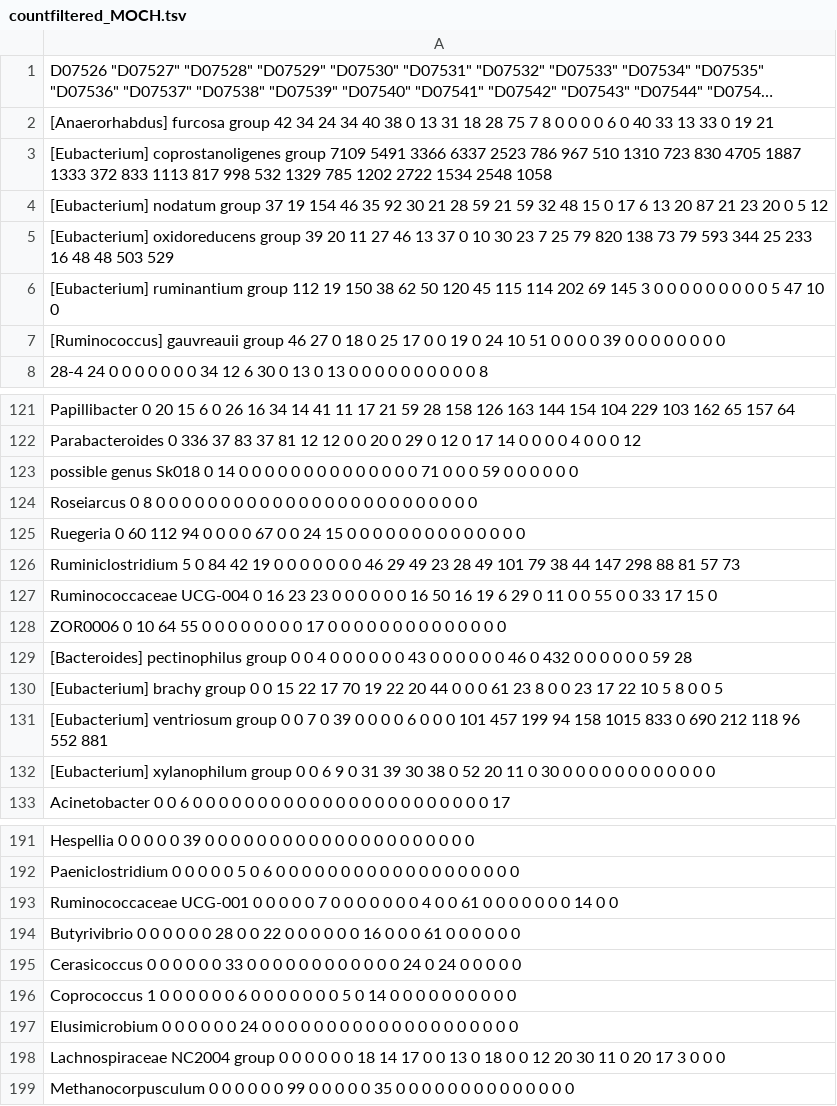
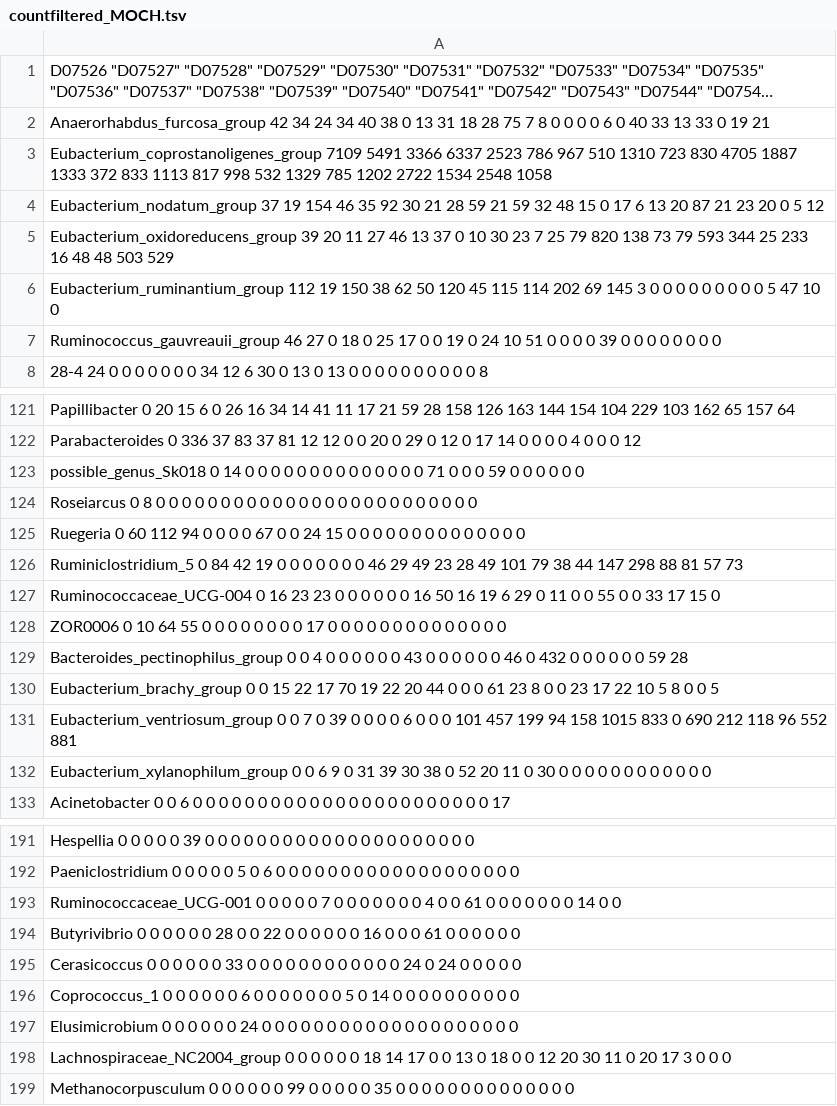
Before and after one commit to ostaizka/Wild_Captive_16S, a TSV file: Tables/countfiltered_MOCH.tsv, drawn as a sheet; only a part is shown, gaps mark what is left out; long unchanged cells end in …; the diff covers the shown part only; the diff names each change by its address in the sheet, - before the commit and + after, or states it on an @@ line.

```diff
--- a/Tables/countfiltered_MOCH.tsv
+++ b/Tables/countfiltered_MOCH.tsv
-A2: [Anaerorhabdus] furcosa group 42 34…
+A2: Anaerorhabdus_furcosa_group 42 34…
-A3: [Eubacterium] coprostanoligenes group 7109 5491…
+A3: Eubacterium_coprostanoligenes_group 7109 5491…
-A4: [Eubacterium] nodatum group 37 19…
+A4: Eubacterium_nodatum_group 37 19…
-A5: [Eubacterium] oxidoreducens group 39 20…
+A5: Eubacterium_oxidoreducens_group 39 20…
-A6: [Eubacterium] ruminantium group 112 19…
+A6: Eubacterium_ruminantium_group 112 19…
-A7: [Ruminococcus] gauvreauii group 46 27…
+A7: Ruminococcus_gauvreauii_group 46 27…
-A123: possible genus Sk018 0 14…
+A123: possible_genus_Sk018 0 14…
-A126: Ruminiclostridium 5 0 84…
+A126: Ruminiclostridium_5 0 84…
-A127: Ruminococcaceae UCG-004 0 16…
+A127: Ruminococcaceae_UCG-004 0 16…
-A129: [Bacteroides] pectinophilus group 0 0…
+A129: Bacteroides_pectinophilus_group 0 0…
-A130: [Eubacterium] brachy group 0 0…
+A130: Eubacterium_brachy_group 0 0…
-A131: [Eubacterium] ventriosum group 0 0…
+A131: Eubacterium_ventriosum_group 0 0…
-A132: [Eubacterium] xylanophilum group 0 0…
+A132: Eubacterium_xylanophilum_group 0 0…
-A193: Ruminococcaceae UCG-001 0 0…
+A193: Ruminococcaceae_UCG-001 0 0…
-A196: Coprococcus 1 0 0 0 0…
+A196: Coprococcus_1 0 0 0 0…
-A198: Lachnospiraceae NC2004 group 0 0…
+A198: Lachnospiraceae_NC2004_group 0 0…
```
Also changed, not shown: 69 edited cells elsewhere in this file, Tables/count_genus_TUTR.tsv, Tables/countfiltcov_TUTR.tsv, 29 other files.
